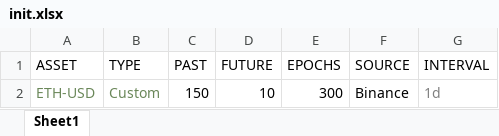
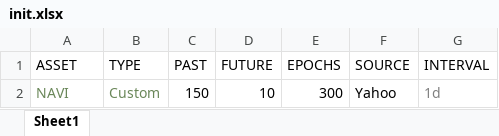
Before and after one commit to plutus-IV-org/plutus_lstm, an Excel workbook: run_commands/inputs/init.xlsx, sheet Sheet1, drawn as a sheet; values as stored, in another font and other column widths than the file's, no borders; charts and pictures and table styles not drawn; the diff names each change by its address in the sheet, - before the commit and + after, or states it on an @@ line.

```diff
--- a/run_commands/inputs/init.xlsx (sheet Sheet1)
+++ b/run_commands/inputs/init.xlsx (sheet Sheet1)
-A2 (ASSET): ETH-USD
+A2 (ASSET): NAVI
-F2 (SOURCE): Binance
+F2 (SOURCE): Yahoo
```
Also changed, not shown: 6 other files.
